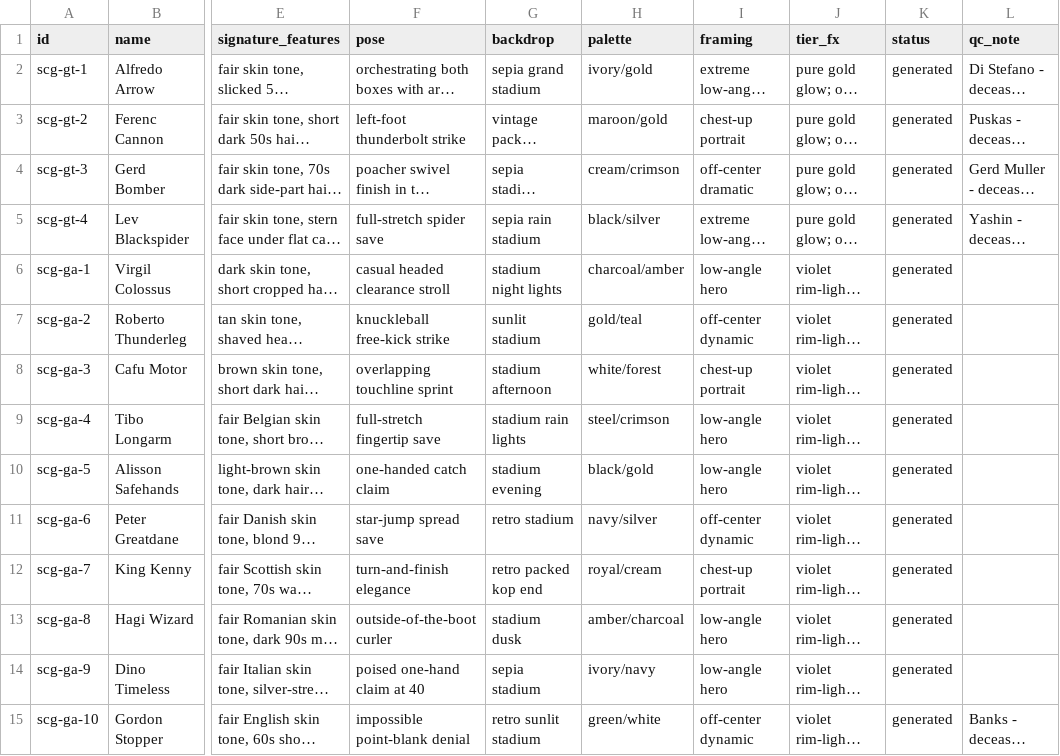
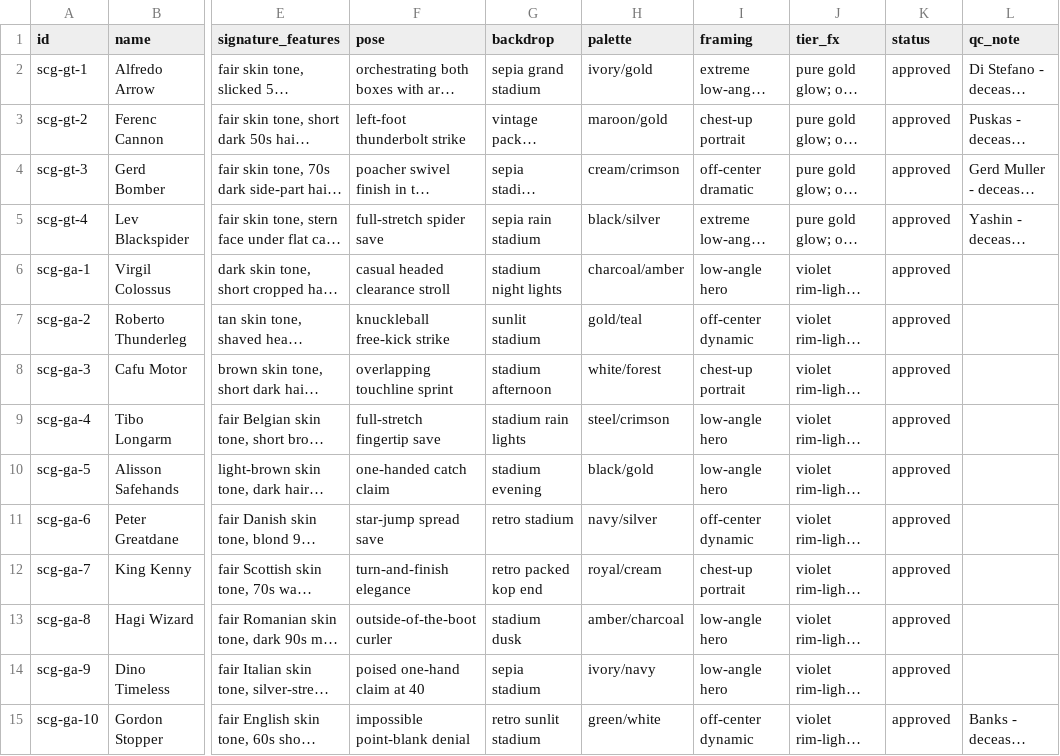
Before and after one commit to yelnurk123/sports-cards-factory, a CSV file: soccer164/soccer164-new100-manifest-v2.csv, drawn as a sheet; only a part is shown, gaps mark what is left out; long unchanged cells end in …; the diff covers the shown part only; the diff names each change by its address in the sheet, - before the commit and + after, or states it on an @@ line.

```diff
--- a/soccer164/soccer164-new100-manifest-v2.csv
+++ b/soccer164/soccer164-new100-manifest-v2.csv
-K2:K15 (status): generated
+K2:K15 (status): approved
```
Also changed, not shown: 86 edited cells elsewhere in this file, manifests/soccer164-new100-manifest-v2.csv, 5 other files.
